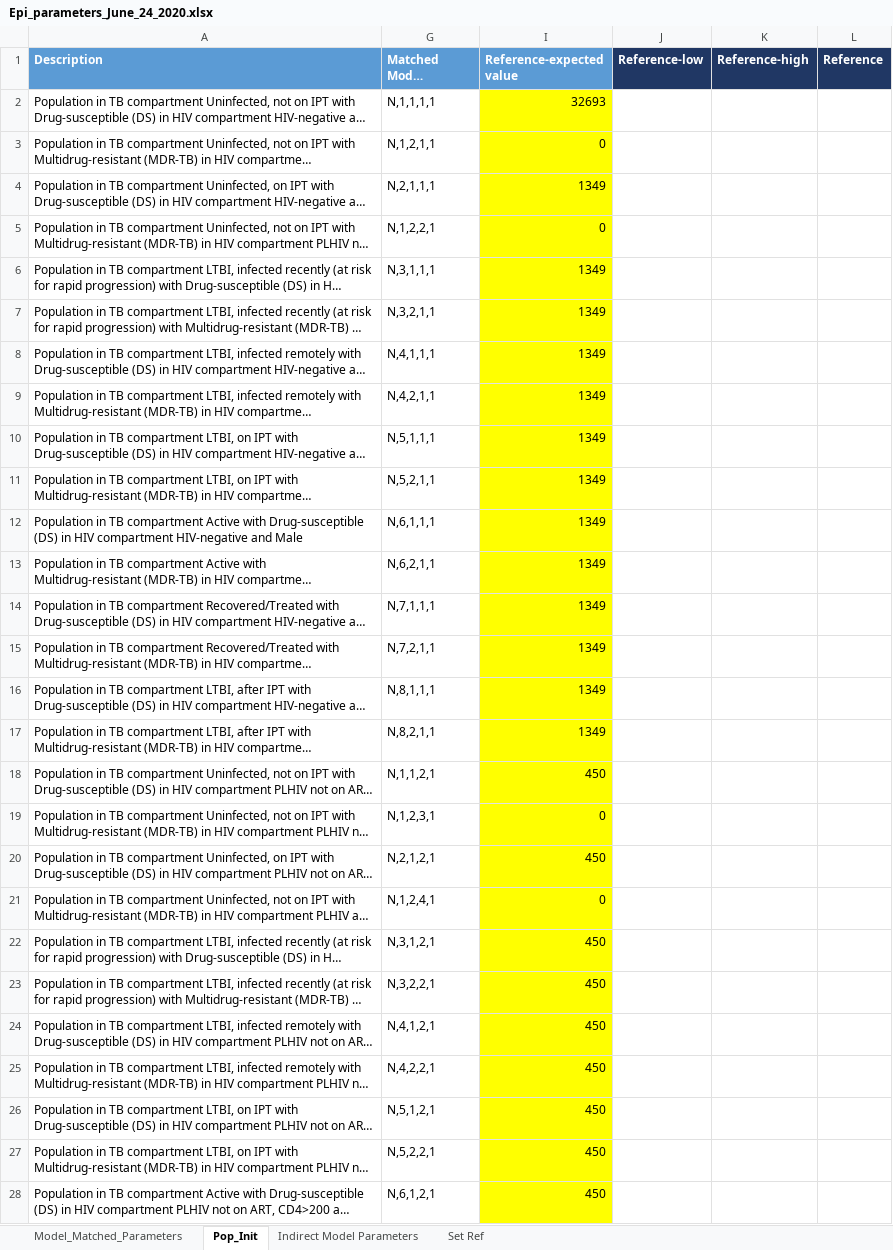
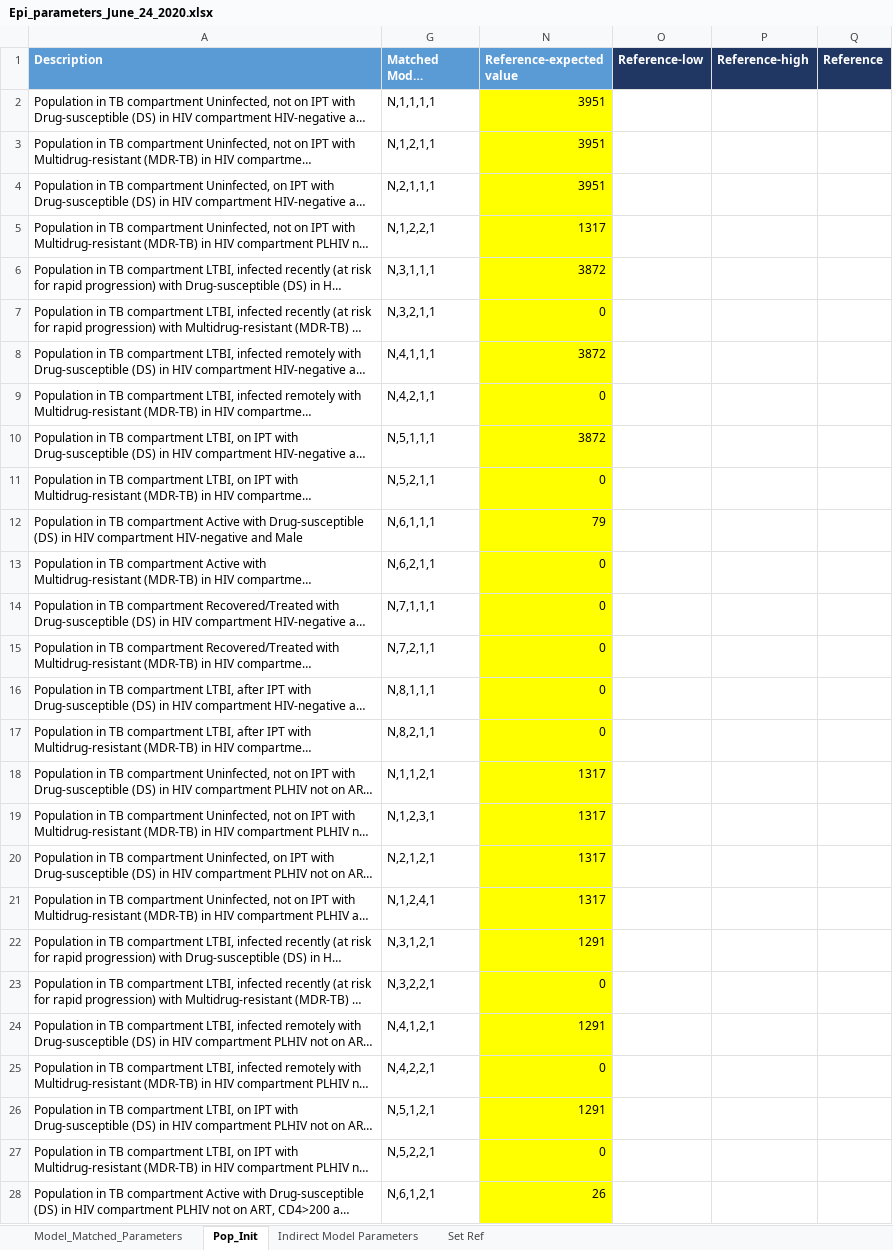
Before and after one commit to cgreene3/dynamic_transmission_model_HIV_TB_KZN_SA, an Excel workbook: param_files/Epi_parameters_June_24_2020.xlsx, sheet Pop_Init, drawn as a sheet; only a part is shown; long unchanged cells end in …; values as stored, in another font and other column widths than the file's, no borders; addresses are those after the commit; the diff covers the shown part only; the diff names each change by its address in the sheet, - before the commit and + after, or states it on an @@ line.

Commit message:
modified population inits to be more realistic

```diff
--- a/param_files/Epi_parameters_June_24_2020.xlsx (sheet Pop_Init)
+++ b/param_files/Epi_parameters_June_24_2020.xlsx (sheet Pop_Init)
-N2 (Reference-expected value): 32693
+N2 (Reference-expected value): 3951
-N3 (Reference-expected value): 0
+N3 (Reference-expected value): 3951
-N4 (Reference-expected value): 1349
+N4 (Reference-expected value): 3951
-N5 (Reference-expected value): 0
+N5 (Reference-expected value): 1317
-N6 (Reference-expected value): 1349
+N6 (Reference-expected value): 3872
-N7 (Reference-expected value): 1349
+N7 (Reference-expected value): 0
-N8 (Reference-expected value): 1349
+N8 (Reference-expected value): 3872
-N9 (Reference-expected value): 1349
+N9 (Reference-expected value): 0
-N10 (Reference-expected value): 1349
+N10 (Reference-expected value): 3872
-N11 (Reference-expected value): 1349
+N11 (Reference-expected value): 0
-N12 (Reference-expected value): 1349
+N12 (Reference-expected value): 79
-N13:N17 (Reference-expected value): 1349
+N13:N17 (Reference-expected value): 0
-N18 (Reference-expected value): 450
+N18 (Reference-expected value): 1317
-N19 (Reference-expected value): 0
+N19 (Reference-expected value): 1317
-N20 (Reference-expected value): 450
+N20 (Reference-expected value): 1317
-N21 (Reference-expected value): 0
+N21 (Reference-expected value): 1317
-N22 (Reference-expected value): 450
+N22 (Reference-expected value): 1291
-N23 (Reference-expected value): 450
+N23 (Reference-expected value): 0
-N24 (Reference-expected value): 450
+N24 (Reference-expected value): 1291
-N25 (Reference-expected value): 450
+N25 (Reference-expected value): 0
-N26 (Reference-expected value): 450
+N26 (Reference-expected value): 1291
-N27 (Reference-expected value): 450
+N27 (Reference-expected value): 0
-N28 (Reference-expected value): 450
+N28 (Reference-expected value): 26
```
Also changed, not shown: 101 edited cells elsewhere in this sheet, hidden cells.
